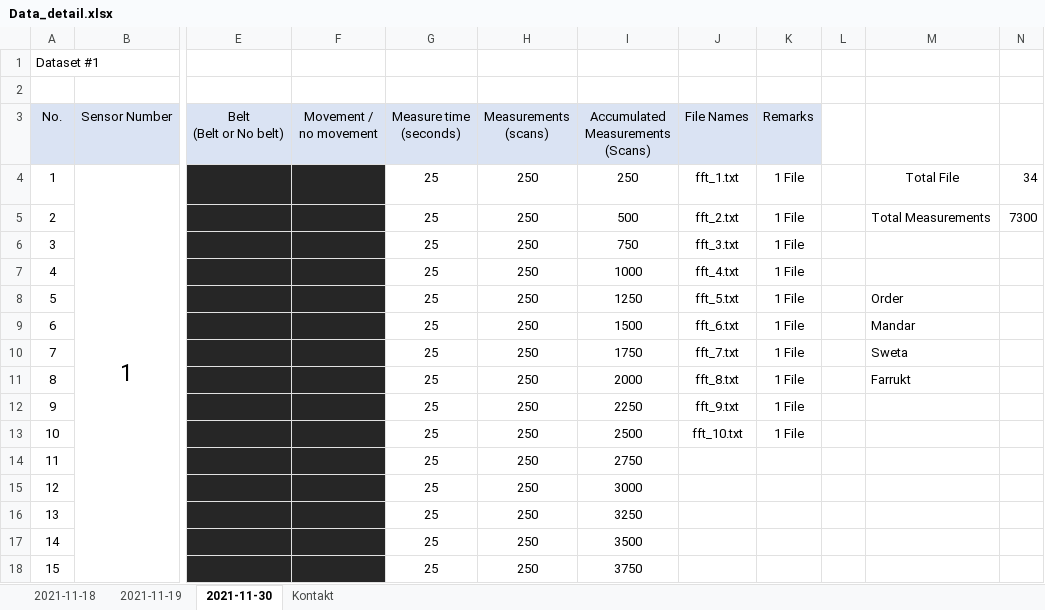
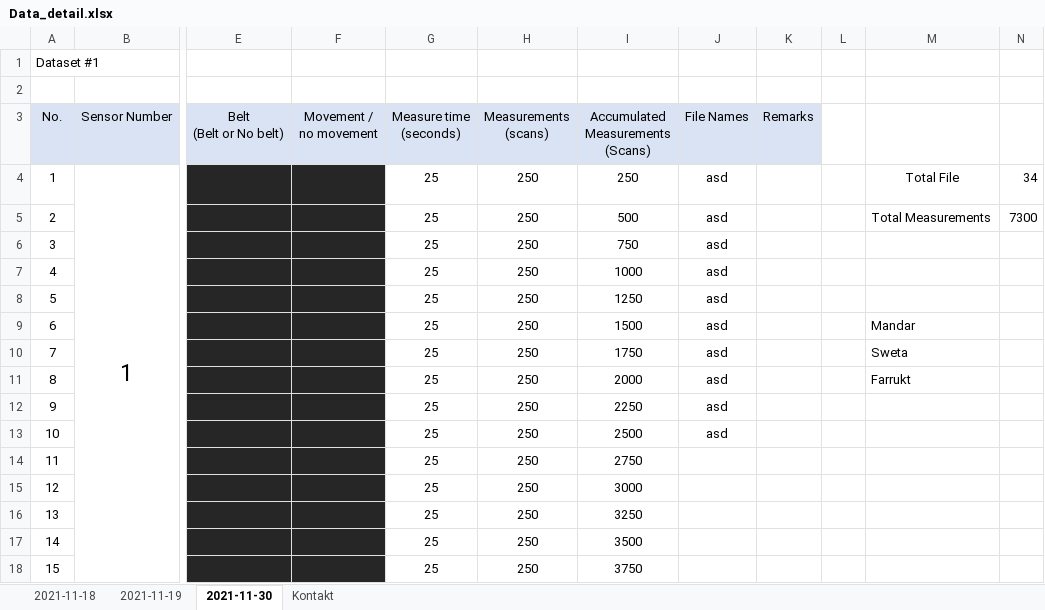
Before and after one commit to ML-AIS/ML-AIS-Sensor-Project-2021, an Excel workbook: Data/Data_detail.xlsx, sheet 2021-11-30, drawn as a sheet; only a part is shown, gaps mark what is left out; values as stored, in another font and other column widths than the file's, no borders; the diff covers the shown part only; the diff names each change by its address in the sheet, - before the commit and + after, or states it on an @@ line.

```diff
--- a/Data/Data_detail.xlsx (sheet 2021-11-30)
+++ b/Data/Data_detail.xlsx (sheet 2021-11-30)
-J4 (File Names): fft_1.txt
+J4 (File Names): asd
-K4:K13 (Remarks): 1 File
+K4:K13 (Remarks): (empty)
-J5 (File Names): fft_2.txt
+J5 (File Names): asd
-J6 (File Names): fft_3.txt
+J6 (File Names): asd
-J7 (File Names): fft_4.txt
+J7 (File Names): asd
-J8 (File Names): fft_5.txt
+J8 (File Names): asd
-M8: Order
+M8: (empty)
-J9 (File Names): fft_6.txt
+J9 (File Names): asd
-J10 (File Names): fft_7.txt
+J10 (File Names): asd
-J11 (File Names): fft_8.txt
+J11 (File Names): asd
-J12 (File Names): fft_9.txt
+J12 (File Names): asd
-J13 (File Names): fft_10.txt
+J13 (File Names): asd
```
Also changed, not shown: 25 edited cells elsewhere in this sheet.
